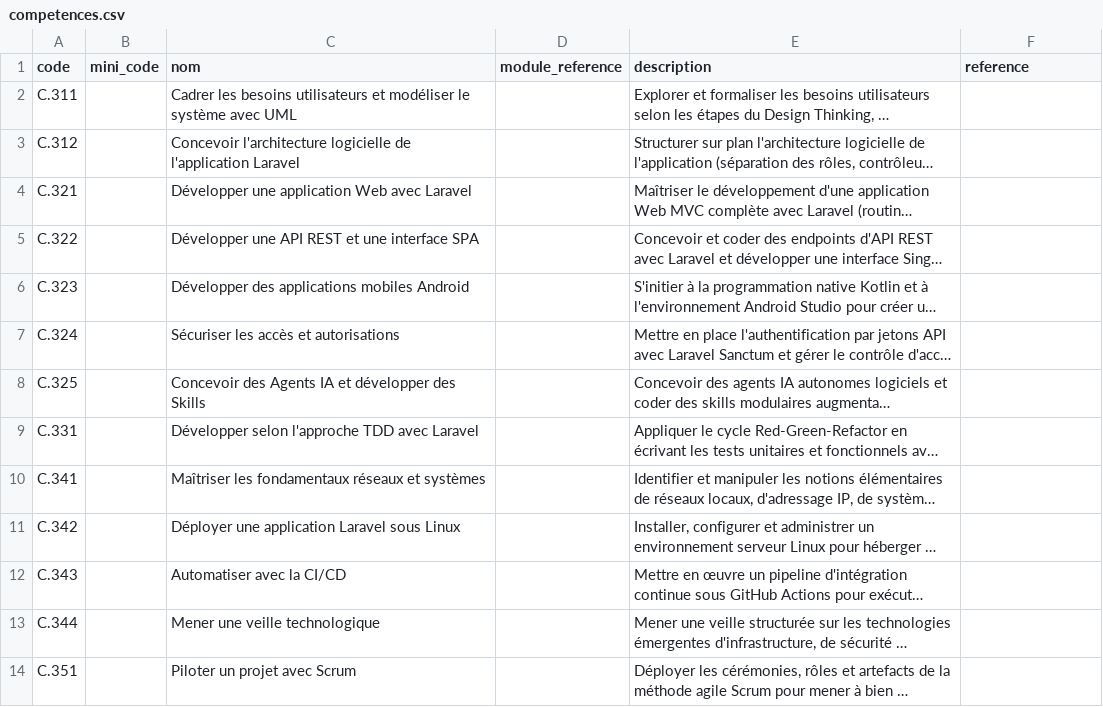
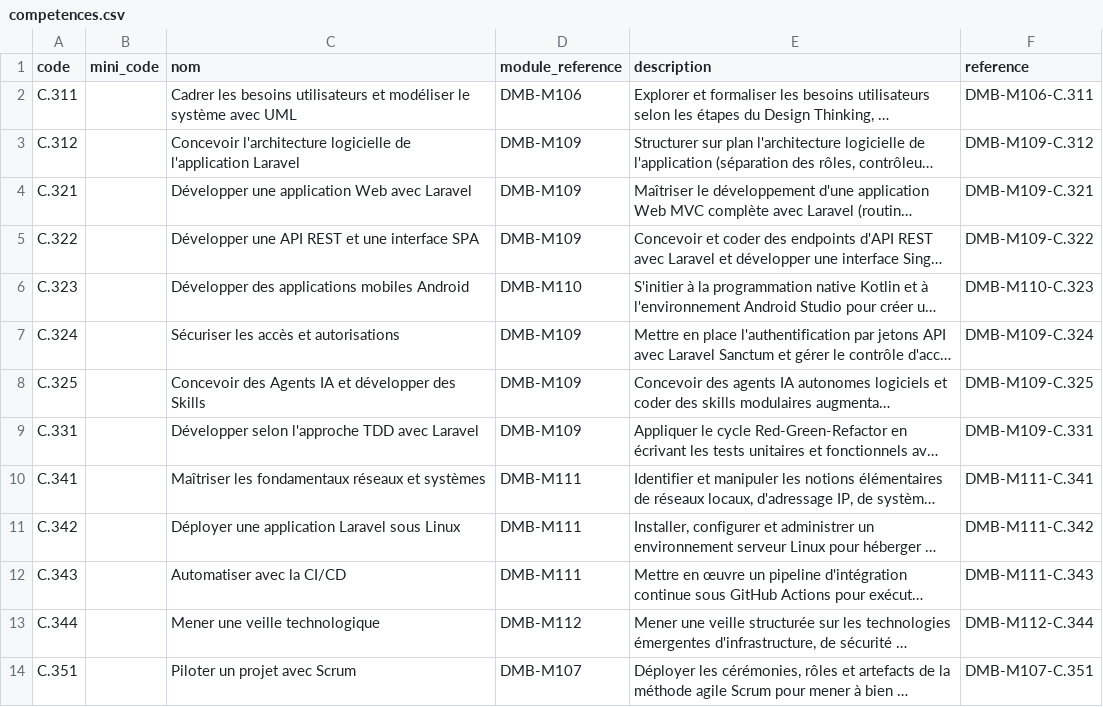
Before and after one commit to solicode-lms/app, a CSV file: deploy/imports/sessions/mobile/competences.csv, drawn as a sheet; long unchanged cells end in …; the diff names each change by its address in the sheet, - before the commit and + after, or states it on an @@ line.

```diff
--- a/deploy/imports/sessions/mobile/competences.csv
+++ b/deploy/imports/sessions/mobile/competences.csv
-D2 (module_reference): (empty)
+D2 (module_reference): DMB-M106
-F2 (reference): (empty)
+F2 (reference): DMB-M106-C.311
-D3:D5 (module_reference): (empty)
+D3:D5 (module_reference): DMB-M109
-F3 (reference): (empty)
+F3 (reference): DMB-M109-C.312
-F4 (reference): (empty)
+F4 (reference): DMB-M109-C.321
-F5 (reference): (empty)
+F5 (reference): DMB-M109-C.322
-D6 (module_reference): (empty)
+D6 (module_reference): DMB-M110
-F6 (reference): (empty)
+F6 (reference): DMB-M110-C.323
-D7:D9 (module_reference): (empty)
+D7:D9 (module_reference): DMB-M109
-F7 (reference): (empty)
+F7 (reference): DMB-M109-C.324
-F8 (reference): (empty)
+F8 (reference): DMB-M109-C.325
-F9 (reference): (empty)
+F9 (reference): DMB-M109-C.331
-D10:D12 (module_reference): (empty)
+D10:D12 (module_reference): DMB-M111
-F10 (reference): (empty)
+F10 (reference): DMB-M111-C.341
-F11 (reference): (empty)
+F11 (reference): DMB-M111-C.342
-F12 (reference): (empty)
+F12 (reference): DMB-M111-C.343
-D13 (module_reference): (empty)
+D13 (module_reference): DMB-M112
-F13 (reference): (empty)
+F13 (reference): DMB-M112-C.344
-D14 (module_reference): (empty)
+D14 (module_reference): DMB-M107
-F14 (reference): (empty)
+F14 (reference): DMB-M107-C.351
```
Also changed, not shown: deploy/imports/sessions/mobile/microCompetences.csv.
